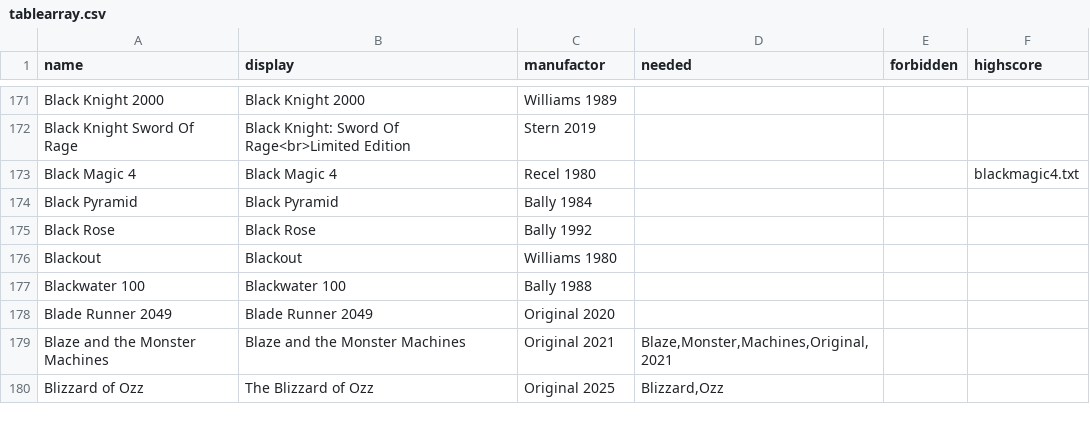
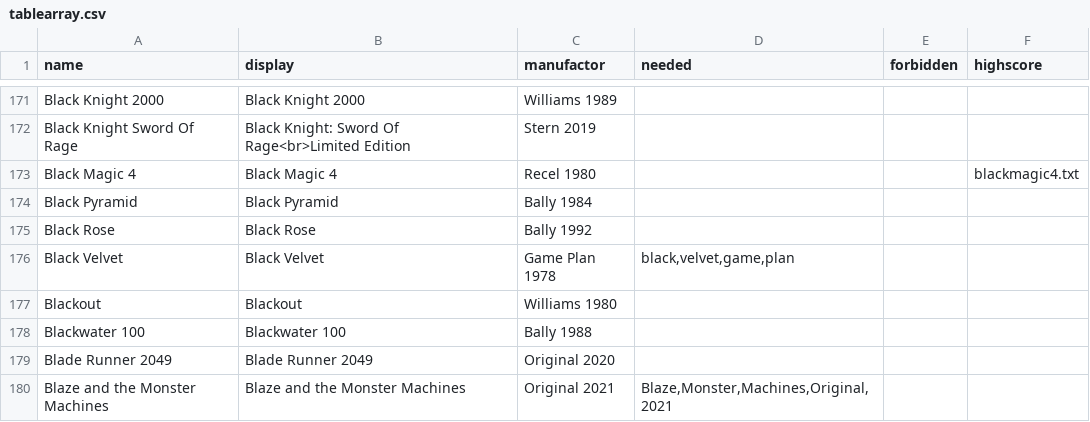
Before and after one commit to BA5T1/tablearray, a CSV file: tablearray.csv, drawn as a sheet; only a part is shown, gaps mark what is left out; the shorter side is filled out with more unchanged rows.

Commit message:
Update tablearray.csv

```diff
--- a/tablearray.csv
+++ b/tablearray.csv
@@ -175,2 +175,3 @@ Black Pyramid,Black Pyramid,Bally 1984,,,
 Black Rose,Black Rose,Bally 1992,,,
+Black Velvet,Black Velvet,Game Plan 1978,"black,velvet,game,plan",,
 Blackout,Blackout,Williams 1980,,,
```
